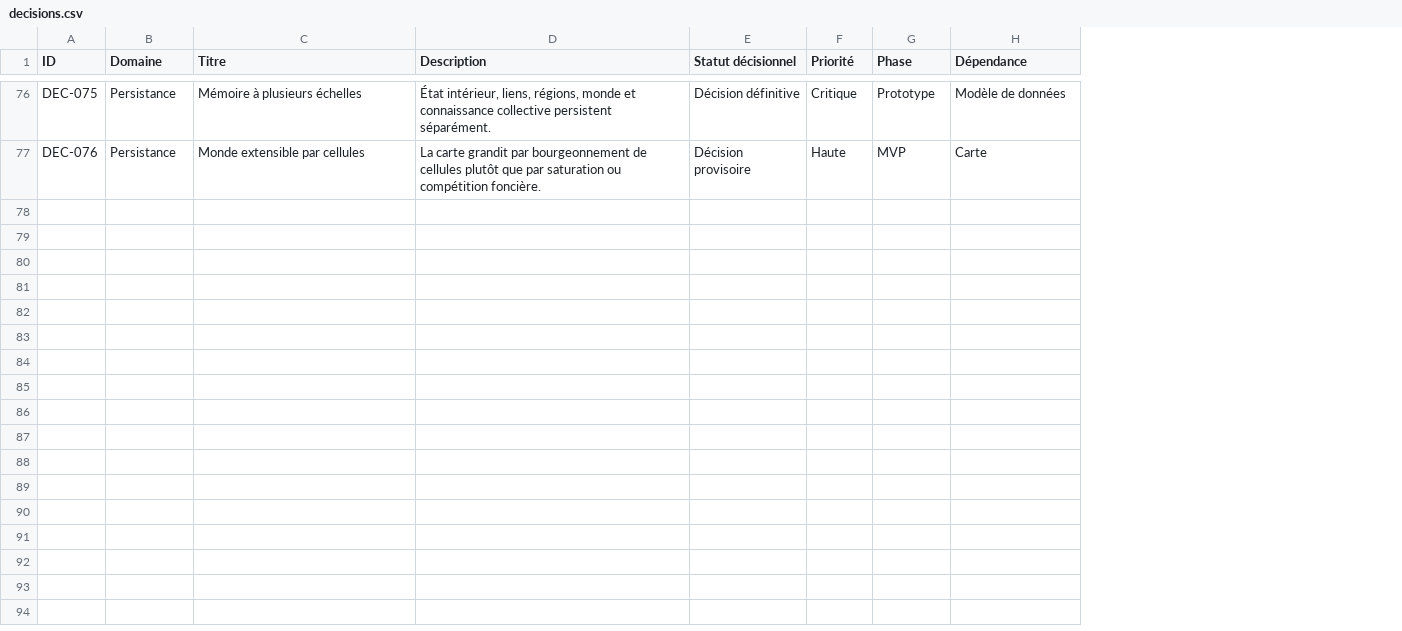
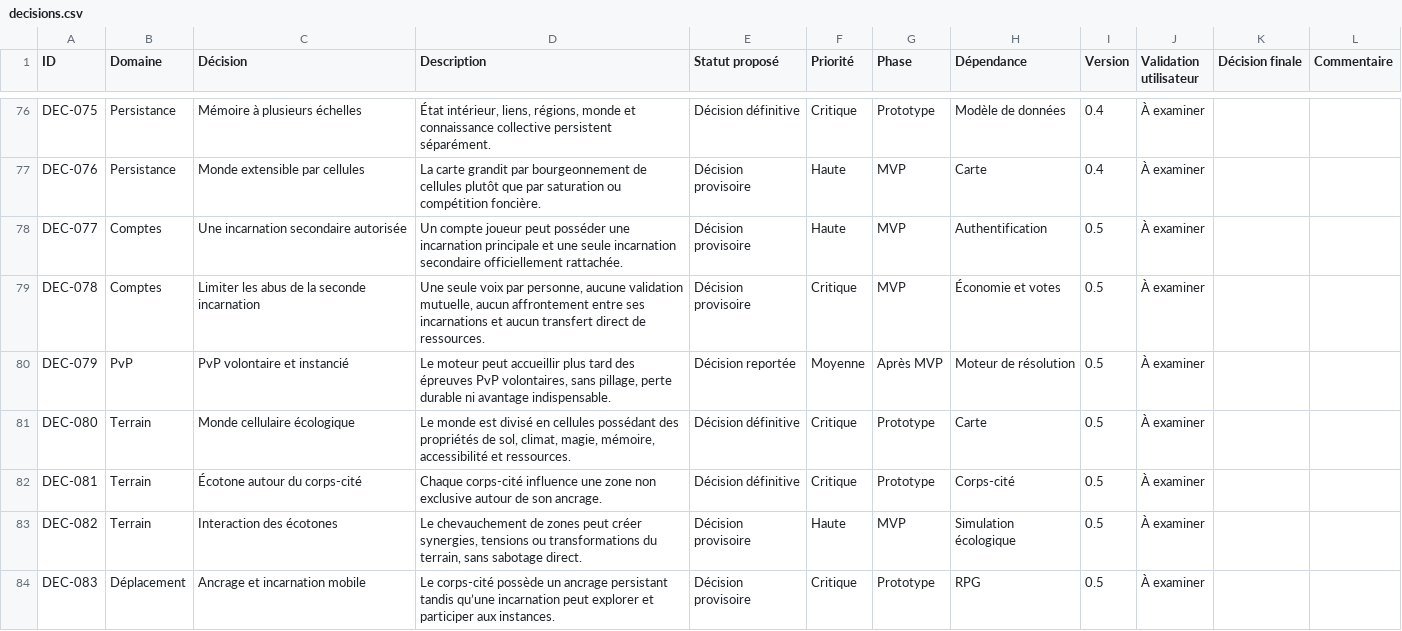
Before and after one commit to Abeliome-Officiel/les-lisieres-avelune, a CSV file: csv/decisions.csv, drawn as a sheet; only a part is shown, gaps mark what is left out; the diff covers the shown part only; the diff names each change by its address in the sheet, - before the commit and + after, or states it on an @@ line.

```diff
--- a/csv/decisions.csv
+++ b/csv/decisions.csv
+column I (Version), rows 76-77: 0.4 | 0.4
+column J (Validation utilisateur), rows 76-77: À examiner | À examiner
+column K (Décision finale), empty
+column L (Commentaire), empty
-C1: Titre
+C1: Décision
-E1: Statut décisionnel
+E1: Statut proposé
+row 78: DEC-077 | Comptes | Une incarnation secondaire autorisée | Un compte joueur peut posséder une incarnation principale et une seule incarnation secondaire officiellement rattachée. | Décision provisoire | Haute | MVP | Authentification | 0.5 | À examiner
+row 79: DEC-078 | Comptes | Limiter les abus de la seconde incarnation | Une seule voix par personne, aucune validation mutuelle, aucun affrontement entre ses incarnations et aucun transfert direct de ressources. | Décision provisoire | Critique | MVP | Économie et votes | 0.5 | À examiner
+row 80: DEC-079 | PvP | PvP volontaire et instancié | Le moteur peut accueillir plus tard des épreuves PvP volontaires, sans pillage, perte durable ni avantage indispensable. | Décision reportée | Moyenne | Après MVP | Moteur de résolution | 0.5 | À examiner
+row 81: DEC-080 | Terrain | Monde cellulaire écologique | Le monde est divisé en cellules possédant des propriétés de sol, climat, magie, mémoire, accessibilité et ressources. | Décision définitive | Critique | Prototype | Carte | 0.5 | À examiner
+row 82: DEC-081 | Terrain | Écotone autour du corps-cité | Chaque corps-cité influence une zone non exclusive autour de son ancrage. | Décision définitive | Critique | Prototype | Corps-cité | 0.5 | À examiner
+row 83: DEC-082 | Terrain | Interaction des écotones | Le chevauchement de zones peut créer synergies, tensions ou transformations du terrain, sans sabotage direct. | Décision provisoire | Haute | MVP | Simulation écologique | 0.5 | À examiner
+row 84: DEC-083 | Déplacement | Ancrage et incarnation mobile | Le corps-cité possède un ancrage persistant tandis qu’une incarnation peut explorer et participer aux instances. | Décision provisoire | Critique | Prototype | RPG | 0.5 | À examiner
```
Also changed, not shown: 6 added rows and 2 edited cells elsewhere in this file, csv/mecanismes.csv, csv/questions.csv, 40 other files.
